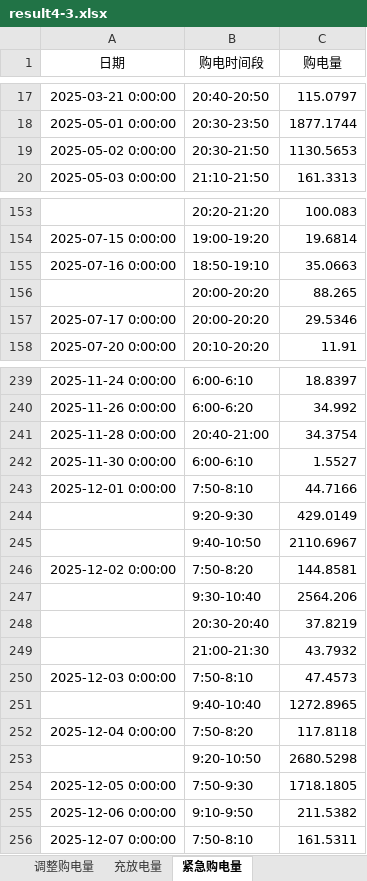
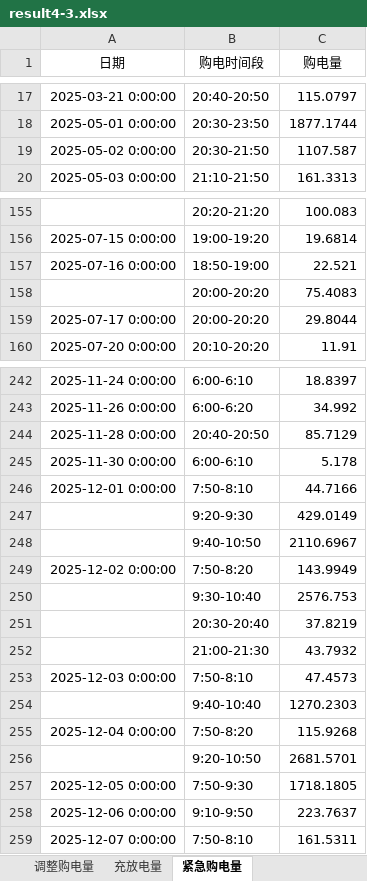
Before and after one commit to sophia7320/math_model, an Excel workbook: results/result4-3.xlsx, sheet 紧急购电量, drawn as a sheet; only a part is shown, gaps mark what is left out; values as stored, in another font and other column widths than the file's, no borders; addresses are those after the commit; the diff covers the shown part only; the diff names each change by its address in the sheet, - before the commit and + after, or states it on an @@ line.

```diff
--- a/results/result4-3.xlsx (sheet 紧急购电量)
+++ b/results/result4-3.xlsx (sheet 紧急购电量)
-C19 (购电量): 1130.5653
+C19 (购电量): 1107.587
-B157 (购电时间段): 18:50-19:10
+B157 (购电时间段): 18:50-19:00
-C157 (购电量): 35.0663
+C157 (购电量): 22.521
-C158 (购电量): 88.265
+C158 (购电量): 75.4083
-C159 (购电量): 29.5346
+C159 (购电量): 29.8044
-B244 (购电时间段): 20:40-21:00
+B244 (购电时间段): 20:40-20:50
-C244 (购电量): 34.3754
+C244 (购电量): 85.7129
-C245 (购电量): 1.5527
+C245 (购电量): 5.178
-C249 (购电量): 144.8581
+C249 (购电量): 143.9949
-C250 (购电量): 2564.206
+C250 (购电量): 2576.753
-C254 (购电量): 1272.8965
+C254 (购电量): 1270.2303
-C255 (购电量): 117.8118
+C255 (购电量): 115.9268
-C256 (购电量): 2680.5298
+C256 (购电量): 2681.5701
-C258 (购电量): 211.5382
+C258 (购电量): 223.7637
```
Also changed, not shown: 9 added rows, 6 removed rows and 24 edited cells elsewhere in this sheet, sheet 调整购电量, sheet 计划购电量, sheet 充放电量, results/result4-2.xlsx, 40 other files.
